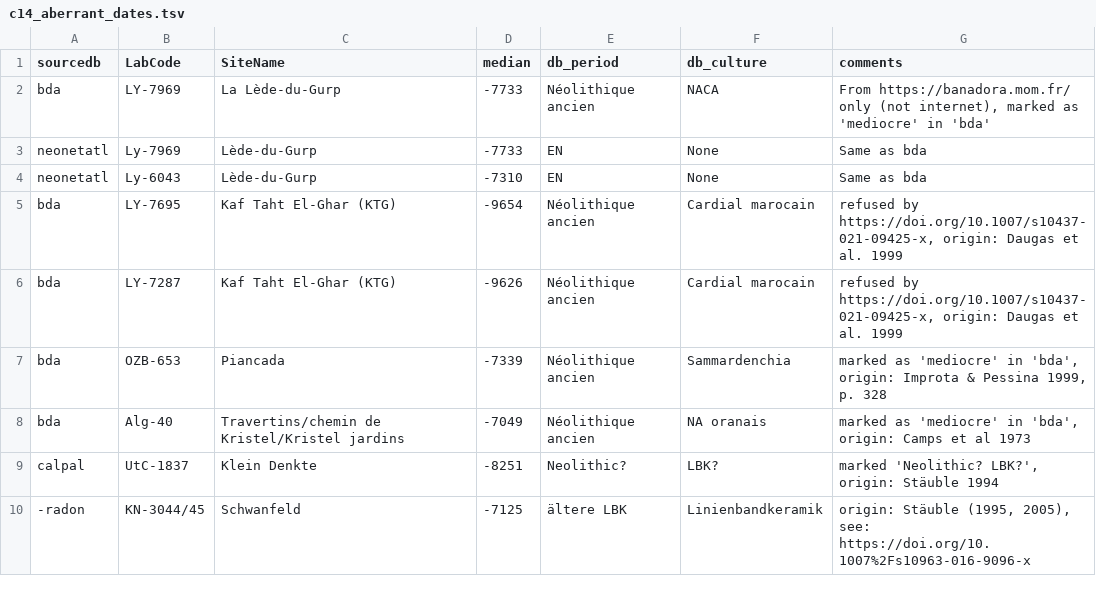
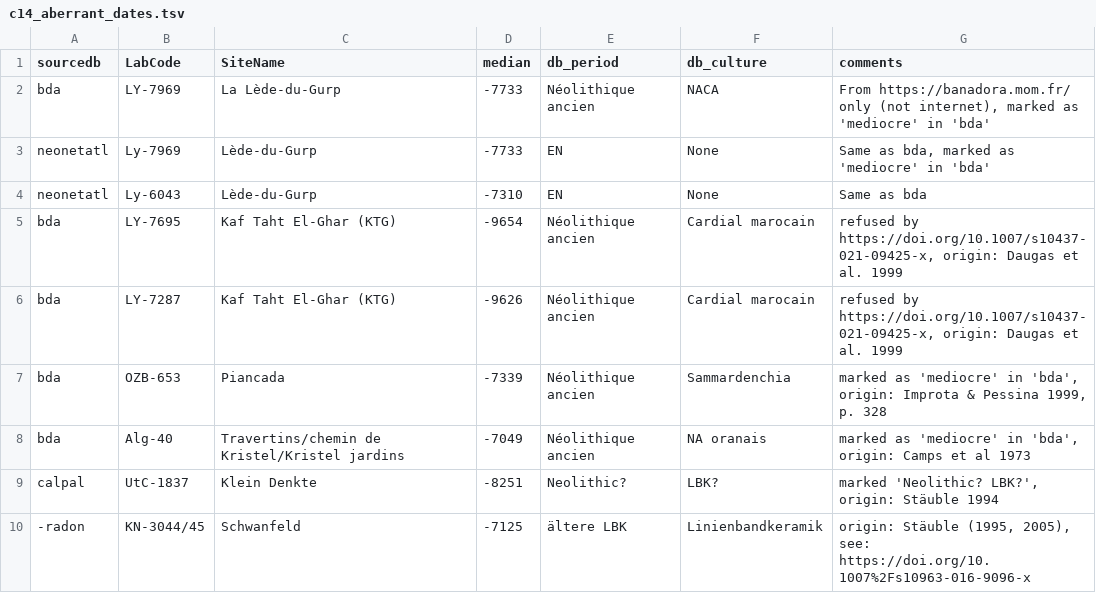
Before and after one commit to zoometh/neonet, a TSV file: inst/extdata/c14_aberrant_dates.tsv, drawn as a sheet; only a part is shown.

Commit message:
rm dates

```diff
--- a/inst/extdata/c14_aberrant_dates.tsv
+++ b/inst/extdata/c14_aberrant_dates.tsv
@@ -2,3 +2,3 @@ sourcedb	LabCode	SiteName	median	db_period	db_culture	comments
 bda	LY-7969	La Lède-du-Gurp	-7733	Néolithique ancien	NACA	From https://banadora.mom.fr/ only (not internet), marked as 'mediocre' in 'bda'
-neonetatl	Ly-7969	Lède-du-Gurp	-7733	EN	None	Same as bda
+neonetatl	Ly-7969	Lède-du-Gurp	-7733	EN	None	Same as bda, marked as 'mediocre' in 'bda'
 neonetatl	Ly-6043	Lède-du-Gurp	-7310	EN	None	Same as bda
```
